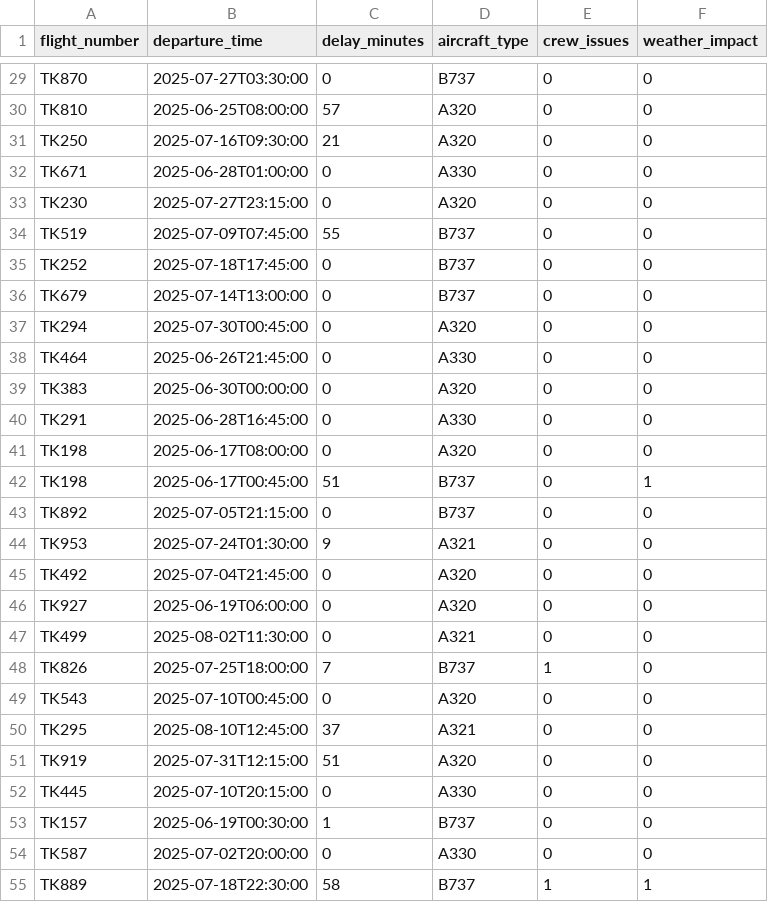
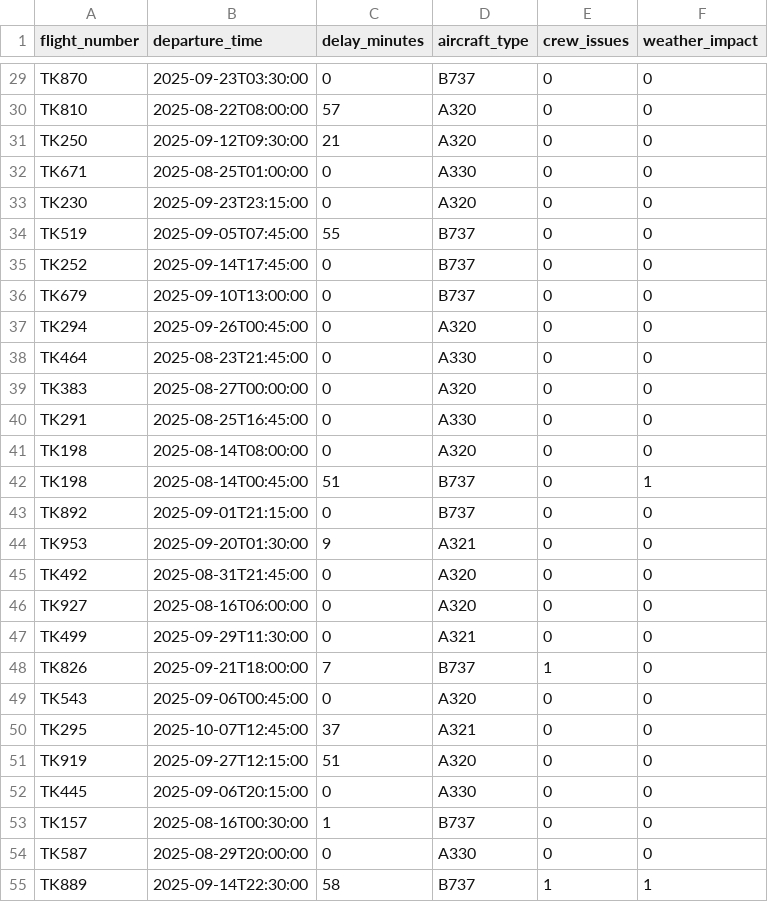
Before and after one commit to SimayUgur/thy-ops-copilot, a CSV file: app/data/flights.csv, drawn as a sheet; only a part is shown, gaps mark what is left out; the diff covers the shown part only; the diff names each change by its address in the sheet, - before the commit and + after, or states it on an @@ line.

```diff
--- a/app/data/flights.csv
+++ b/app/data/flights.csv
-B29 (departure_time): 2025-07-27T03:30:00
+B29 (departure_time): 2025-09-23T03:30:00
-B30 (departure_time): 2025-06-25T08:00:00
+B30 (departure_time): 2025-08-22T08:00:00
-B31 (departure_time): 2025-07-16T09:30:00
+B31 (departure_time): 2025-09-12T09:30:00
-B32 (departure_time): 2025-06-28T01:00:00
+B32 (departure_time): 2025-08-25T01:00:00
-B33 (departure_time): 2025-07-27T23:15:00
+B33 (departure_time): 2025-09-23T23:15:00
-B34 (departure_time): 2025-07-09T07:45:00
+B34 (departure_time): 2025-09-05T07:45:00
-B35 (departure_time): 2025-07-18T17:45:00
+B35 (departure_time): 2025-09-14T17:45:00
-B36 (departure_time): 2025-07-14T13:00:00
+B36 (departure_time): 2025-09-10T13:00:00
-B37 (departure_time): 2025-07-30T00:45:00
+B37 (departure_time): 2025-09-26T00:45:00
-B38 (departure_time): 2025-06-26T21:45:00
+B38 (departure_time): 2025-08-23T21:45:00
-B39 (departure_time): 2025-06-30T00:00:00
+B39 (departure_time): 2025-08-27T00:00:00
-B40 (departure_time): 2025-06-28T16:45:00
+B40 (departure_time): 2025-08-25T16:45:00
-B41 (departure_time): 2025-06-17T08:00:00
+B41 (departure_time): 2025-08-14T08:00:00
-B42 (departure_time): 2025-06-17T00:45:00
+B42 (departure_time): 2025-08-14T00:45:00
-B43 (departure_time): 2025-07-05T21:15:00
+B43 (departure_time): 2025-09-01T21:15:00
-B44 (departure_time): 2025-07-24T01:30:00
+B44 (departure_time): 2025-09-20T01:30:00
-B45 (departure_time): 2025-07-04T21:45:00
+B45 (departure_time): 2025-08-31T21:45:00
-B46 (departure_time): 2025-06-19T06:00:00
+B46 (departure_time): 2025-08-16T06:00:00
-B47 (departure_time): 2025-08-02T11:30:00
+B47 (departure_time): 2025-09-29T11:30:00
-B48 (departure_time): 2025-07-25T18:00:00
+B48 (departure_time): 2025-09-21T18:00:00
-B49 (departure_time): 2025-07-10T00:45:00
+B49 (departure_time): 2025-09-06T00:45:00
-B50 (departure_time): 2025-08-10T12:45:00
+B50 (departure_time): 2025-10-07T12:45:00
-B51 (departure_time): 2025-07-31T12:15:00
+B51 (departure_time): 2025-09-27T12:15:00
-B52 (departure_time): 2025-07-10T20:15:00
+B52 (departure_time): 2025-09-06T20:15:00
-B53 (departure_time): 2025-06-19T00:30:00
+B53 (departure_time): 2025-08-16T00:30:00
-B54 (departure_time): 2025-07-02T20:00:00
+B54 (departure_time): 2025-08-29T20:00:00
-B55 (departure_time): 2025-07-18T22:30:00
+B55 (departure_time): 2025-09-14T22:30:00
```
Also changed, not shown: 173 edited cells elsewhere in this file, app/data/complaints.csv, app/data/refunds.csv, 10 other files.
